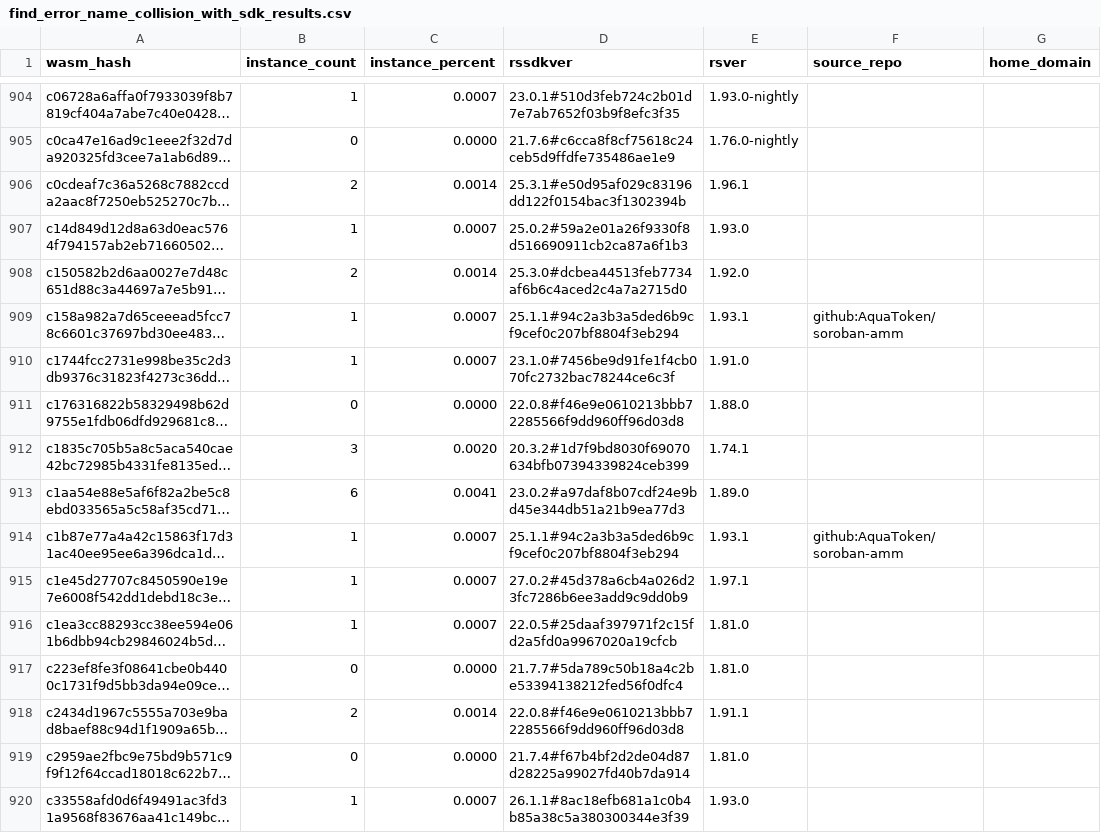
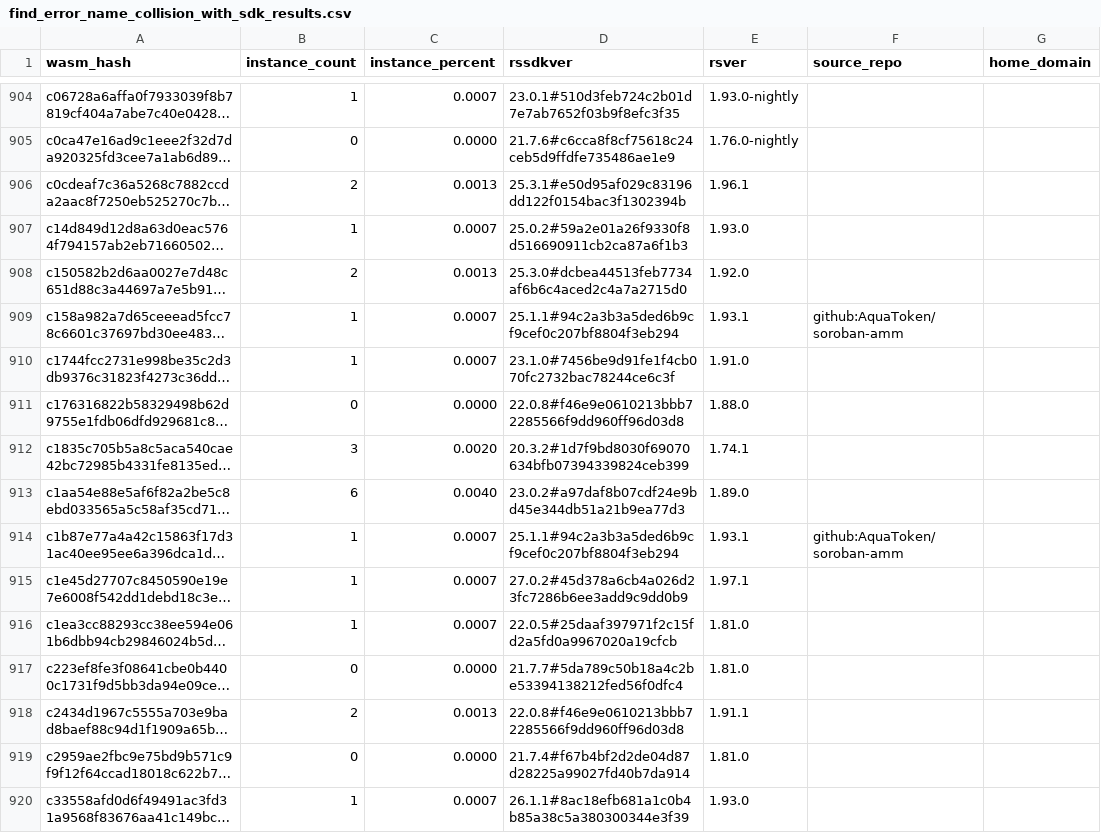
Before and after one commit to leighmcculloch/stellar-contract-wasms, a CSV file: analysis/find_error_name_collision_with_sdk_results.csv, drawn as a sheet; only a part is shown, gaps mark what is left out; long unchanged cells end in …; the diff covers the shown part only; the diff names each change by its address in the sheet, - before the commit and + after, or states it on an @@ line.

```diff
--- a/analysis/find_error_name_collision_with_sdk_results.csv
+++ b/analysis/find_error_name_collision_with_sdk_results.csv
-C906 (instance_percent): 0.0014
+C906 (instance_percent): 0.0013
-C908 (instance_percent): 0.0014
+C908 (instance_percent): 0.0013
-C913 (instance_percent): 0.0041
+C913 (instance_percent): 0.0040
-C918 (instance_percent): 0.0014
+C918 (instance_percent): 0.0013
```
Also changed, not shown: 132 edited cells elsewhere in this file, analysis/count_instances_per_wasm.csv, analysis/find_sdk_version_results.csv, 6 other files.
